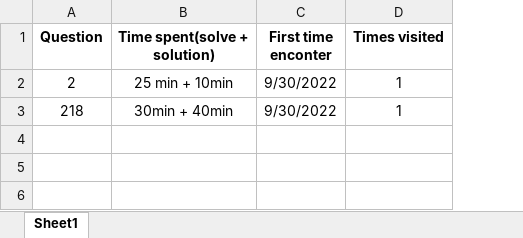
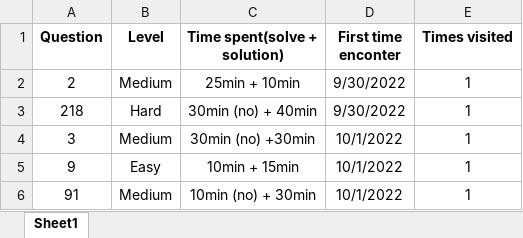
Before and after one commit to JessyZhang533/Leetcode, an Excel workbook: leetcode_progress.xlsx, sheet Sheet1, drawn as a sheet; values as stored, in another font and other column widths than the file's, no borders; addresses are those after the commit; the diff names each change by its address in the sheet, - before the commit and + after, or states it on an @@ line.

```diff
--- a/leetcode_progress.xlsx (sheet Sheet1)
+++ b/leetcode_progress.xlsx (sheet Sheet1)
+column B (Level), rows 2-3: Medium | Hard
-C2 (Time spent(solve + solution)): 25 min + 10min
+C2 (Time spent(solve + solution)): 25min + 10min
-C3 (Time spent(solve + solution)): 30min + 40min
+C3 (Time spent(solve + solution)): 30min (no) + 40min
+row 4: 3 | Medium | 30min (no) +30min | 10/1/2022 | 1
+row 5: 9 | Easy | 10min + 15min | 10/1/2022 | 1
+row 6: 91 | Medium | 10min (no) + 30min | 10/1/2022 | 1
```
Also changed, not shown: 1 other file.
